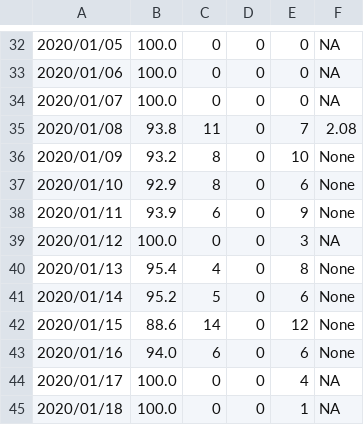
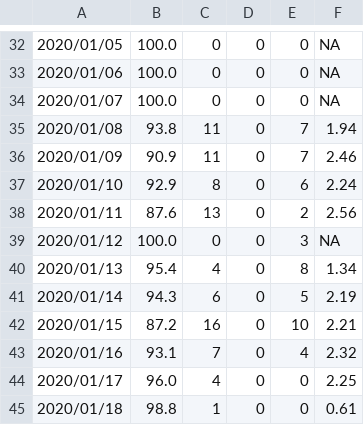
Before and after one commit to SCEDC/SCEDC-catalog-status, a CSV file: catalog_status/2020.catalog_status.csv, drawn as a sheet; only a part is shown, gaps mark what is left out; the diff covers the shown part only.

Commit message:
SCEDC catalog status updates: 2024-07-20

```diff
--- a/catalog_status/2020.catalog_status.csv
+++ b/catalog_status/2020.catalog_status.csv
@@ -34,12 +34,12 @@
 2020/01/07,100.0,0,0,0,NA
-2020/01/08,93.8,11,0,7,2.08
-2020/01/09,93.2,8,0,10,None
-2020/01/10,92.9,8,0,6,None
-2020/01/11,93.9,6,0,9,None
+2020/01/08,93.8,11,0,7,1.94
+2020/01/09,90.9,11,0,7,2.46
+2020/01/10,92.9,8,0,6,2.24
+2020/01/11,87.6,13,0,2,2.56
 2020/01/12,100.0,0,0,3,NA
-2020/01/13,95.4,4,0,8,None
-2020/01/14,95.2,5,0,6,None
-2020/01/15,88.6,14,0,12,None
-2020/01/16,94.0,6,0,6,None
-2020/01/17,100.0,0,0,4,NA
-2020/01/18,100.0,0,0,1,NA
+2020/01/13,95.4,4,0,8,1.34
+2020/01/14,94.3,6,0,5,2.19
+2020/01/15,87.2,16,0,10,2.21
+2020/01/16,93.1,7,0,4,2.32
+2020/01/17,96.0,4,0,0,2.25
+2020/01/18,98.8,1,0,0,0.61
```
Also changed, not shown: 45 edited cells elsewhere in this file, catalog_status/2019.catalog_status.csv, catalog_status/2024.catalog_status.csv.
